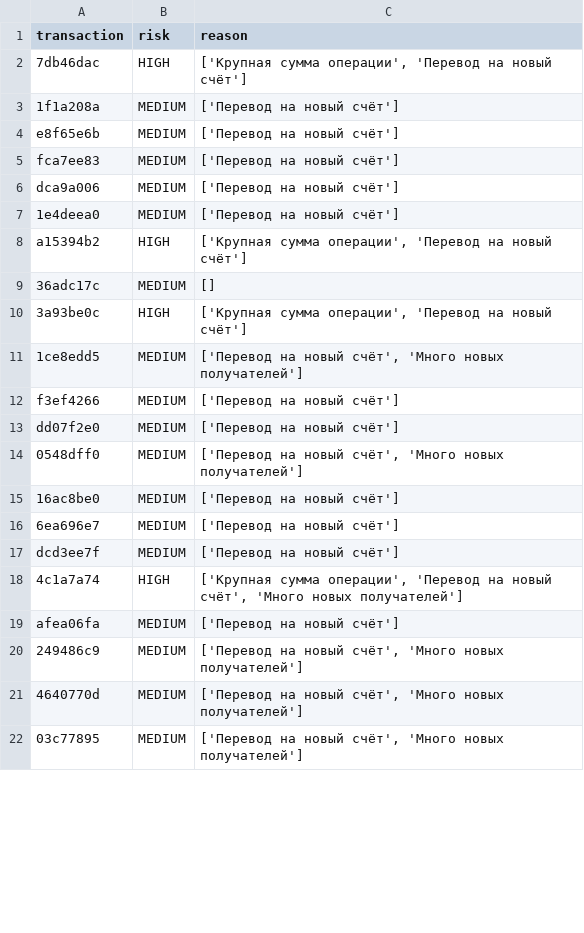
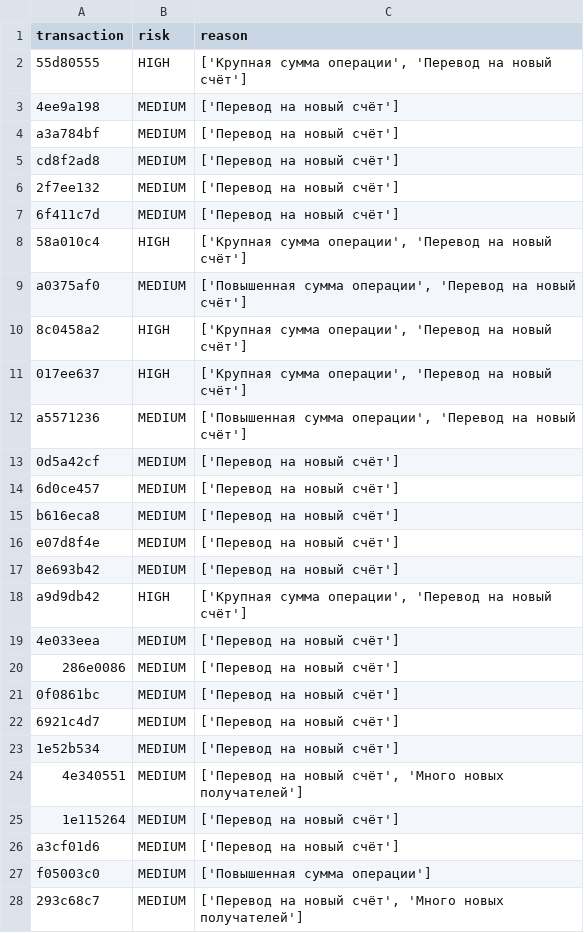
Before and after one commit to VetaSolo/Assignment_Overall, a CSV file: risk_report.csv, drawn as a sheet; only a part is shown; the diff covers the shown part only.

```diff
--- a/risk_report.csv
+++ b/risk_report.csv
@@ -1,22 +1,28 @@
 transaction,risk,reason
-7db46dac,HIGH,"['Крупная сумма операции', 'Перевод на новый счёт']"
-1f1a208a,MEDIUM,['Перевод на новый счёт']
-e8f65e6b,MEDIUM,['Перевод на новый счёт']
-fca7ee83,MEDIUM,['Перевод на новый счёт']
-dca9a006,MEDIUM,['Перевод на новый счёт']
-1e4deea0,MEDIUM,['Перевод на новый счёт']
-a15394b2,HIGH,"['Крупная сумма операции', 'Перевод на новый счёт']"
-36adc17c,MEDIUM,[]
-3a93be0c,HIGH,"['Крупная сумма операции', 'Перевод на новый счёт']"
-1ce8edd5,MEDIUM,"['Перевод на новый счёт', 'Много новых получателей']"
-f3ef4266,MEDIUM,['Перевод на новый счёт']
-dd07f2e0,MEDIUM,['Перевод на новый счёт']
-0548dff0,MEDIUM,"['Перевод на новый счёт', 'Много новых получателей']"
-16ac8be0,MEDIUM,['Перевод на новый счёт']
-6ea696e7,MEDIUM,['Перевод на новый счёт']
-dcd3ee7f,MEDIUM,['Перевод на новый счёт']
-4c1a7a74,HIGH,"['Крупная сумма операции', 'Перевод на новый счёт', 'Много новых получателей']"
-afea06fa,MEDIUM,['Перевод на новый счёт']
-249486c9,MEDIUM,"['Перевод на новый счёт', 'Много новых получателей']"
-4640770d,MEDIUM,"['Перевод на новый счёт', 'Много новых получателей']"
-03c77895,MEDIUM,"['Перевод на новый счёт', 'Много новых получателей']"
+55d80555,HIGH,"['Крупная сумма операции', 'Перевод на новый счёт']"
+4ee9a198,MEDIUM,['Перевод на новый счёт']
+a3a784bf,MEDIUM,['Перевод на новый счёт']
+cd8f2ad8,MEDIUM,['Перевод на новый счёт']
+2f7ee132,MEDIUM,['Перевод на новый счёт']
+6f411c7d,MEDIUM,['Перевод на новый счёт']
+58a010c4,HIGH,"['Крупная сумма операции', 'Перевод на новый счёт']"
+a0375af0,MEDIUM,"['Повышенная сумма операции', 'Перевод на новый счёт']"
+8c0458a2,HIGH,"['Крупная сумма операции', 'Перевод на новый счёт']"
+017ee637,HIGH,"['Крупная сумма операции', 'Перевод на новый счёт']"
+a5571236,MEDIUM,"['Повышенная сумма операции', 'Перевод на новый счёт']"
+0d5a42cf,MEDIUM,['Перевод на новый счёт']
+6d0ce457,MEDIUM,['Перевод на новый счёт']
+b616eca8,MEDIUM,['Перевод на новый счёт']
+e07d8f4e,MEDIUM,['Перевод на новый счёт']
+8e693b42,MEDIUM,['Перевод на новый счёт']
+a9d9db42,HIGH,"['Крупная сумма операции', 'Перевод на новый счёт']"
+4e033eea,MEDIUM,['Перевод на новый счёт']
+286e0086,MEDIUM,['Перевод на новый счёт']
+0f0861bc,MEDIUM,['Перевод на новый счёт']
+6921c4d7,MEDIUM,['Перевод на новый счёт']
+1e52b534,MEDIUM,['Перевод на новый счёт']
+4e340551,MEDIUM,"['Перевод на новый счёт', 'Много новых получателей']"
+1e115264,MEDIUM,['Перевод на новый счёт']
+a3cf01d6,MEDIUM,['Перевод на новый счёт']
+f05003c0,MEDIUM,['Повышенная сумма операции']
+293c68c7,MEDIUM,"['Перевод на новый счёт', 'Много новых получателей']"
```
Also changed, not shown: 6 added rows, 8 removed rows and 8 edited cells elsewhere in this file, 8 other files.
